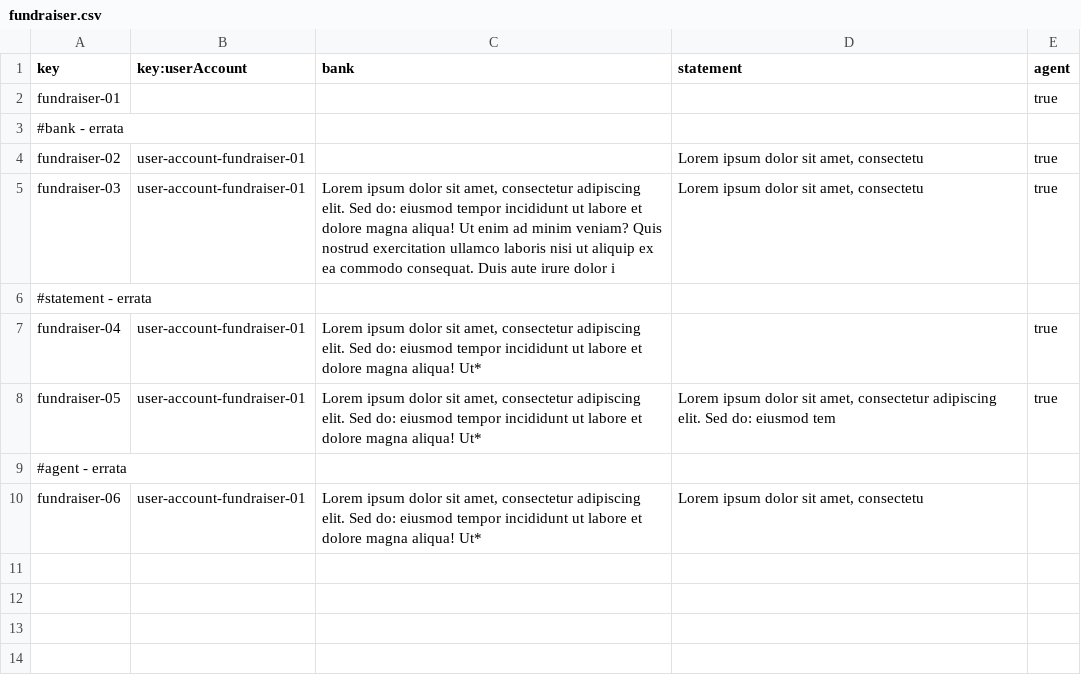
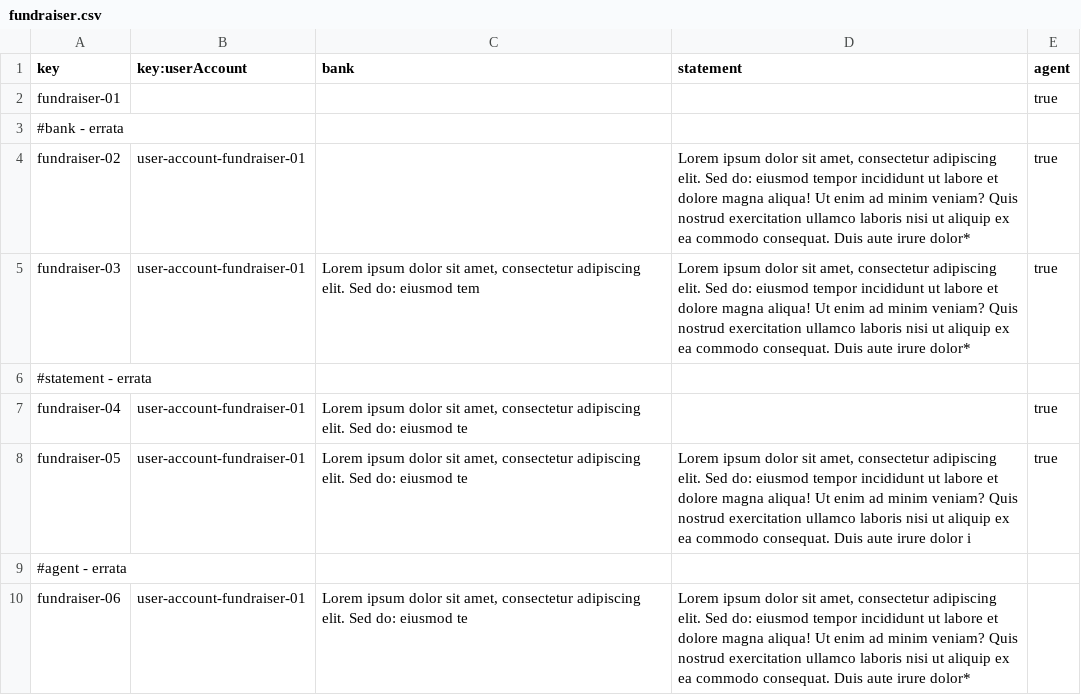
Before and after one commit to G058-DP2/Acme-Starters, a CSV file: src/main/resources/WEB-INF/data/errata/batch-01/fundraiser.csv, drawn as a sheet.

Commit message:
fix: fix errata

```diff
--- a/src/main/resources/WEB-INF/data/errata/batch-01/fundraiser.csv
+++ b/src/main/resources/WEB-INF/data/errata/batch-01/fundraiser.csv
@@ -3,8 +3,8 @@ fundraiser-01,"","","",true
 #bank - errata
-fundraiser-02,user-account-fundraiser-01,,"Lorem ipsum dolor sit amet, consectetu",true
-fundraiser-03,user-account-fundraiser-01,"Lorem ipsum dolor sit amet, consectetur adipiscing elit. Sed do: eiusmod tempor incididunt ut labore et dolore magna aliqua! Ut enim ad minim veniam? Quis nostrud exercitation ullamco laboris nisi ut aliquip ex ea commodo consequat. Duis aute irure dolor i","Lorem ipsum dolor sit amet, consectetu",true
+fundraiser-02,user-account-fundraiser-01,,"Lorem ipsum dolor sit amet, consectetur adipiscing elit. Sed do: eiusmod tempor incididunt ut labore et dolore magna aliqua! Ut enim ad minim veniam? Quis nostrud exercitation ullamco laboris nisi ut aliquip ex ea commodo consequat. Duis aute irure dolor*",true
+fundraiser-03,user-account-fundraiser-01,"Lorem ipsum dolor sit amet, consectetur adipiscing elit. Sed do: eiusmod tem","Lorem ipsum dolor sit amet, consectetur adipiscing elit. Sed do: eiusmod tempor incididunt ut labore et dolore magna aliqua! Ut enim ad minim veniam? Quis nostrud exercitation ullamco laboris nisi ut aliquip ex ea commodo consequat. Duis aute irure dolor*",true
 #statement - errata
-fundraiser-04,user-account-fundraiser-01,"Lorem ipsum dolor sit amet, consectetur adipiscing elit. Sed do: eiusmod tempor incididunt ut labore et dolore magna aliqua! Ut*","",true
-fundraiser-05,user-account-fundraiser-01,"Lorem ipsum dolor sit amet, consectetur adipiscing elit. Sed do: eiusmod tempor incididunt ut labore et dolore magna aliqua! Ut*","Lorem ipsum dolor sit amet, consectetur adipiscing elit. Sed do: eiusmod tem",true
+fundraiser-04,user-account-fundraiser-01,"Lorem ipsum dolor sit amet, consectetur adipiscing elit. Sed do: eiusmod te","",true
+fundraiser-05,user-account-fundraiser-01,"Lorem ipsum dolor sit amet, consectetur adipiscing elit. Sed do: eiusmod te","Lorem ipsum dolor sit amet, consectetur adipiscing elit. Sed do: eiusmod tempor incididunt ut labore et dolore magna aliqua! Ut enim ad minim veniam? Quis nostrud exercitation ullamco laboris nisi ut aliquip ex ea commodo consequat. Duis aute irure dolor i",true
 #agent - errata
-fundraiser-06,user-account-fundraiser-01,"Lorem ipsum dolor sit amet, consectetur adipiscing elit. Sed do: eiusmod tempor incididunt ut labore et dolore magna aliqua! Ut*","Lorem ipsum dolor sit amet, consectetu",
+fundraiser-06,user-account-fundraiser-01,"Lorem ipsum dolor sit amet, consectetur adipiscing elit. Sed do: eiusmod te","Lorem ipsum dolor sit amet, consectetur adipiscing elit. Sed do: eiusmod tempor incididunt ut labore et dolore magna aliqua! Ut enim ad minim veniam? Quis nostrud exercitation ullamco laboris nisi ut aliquip ex ea commodo consequat. Duis aute irure dolor*",
```
